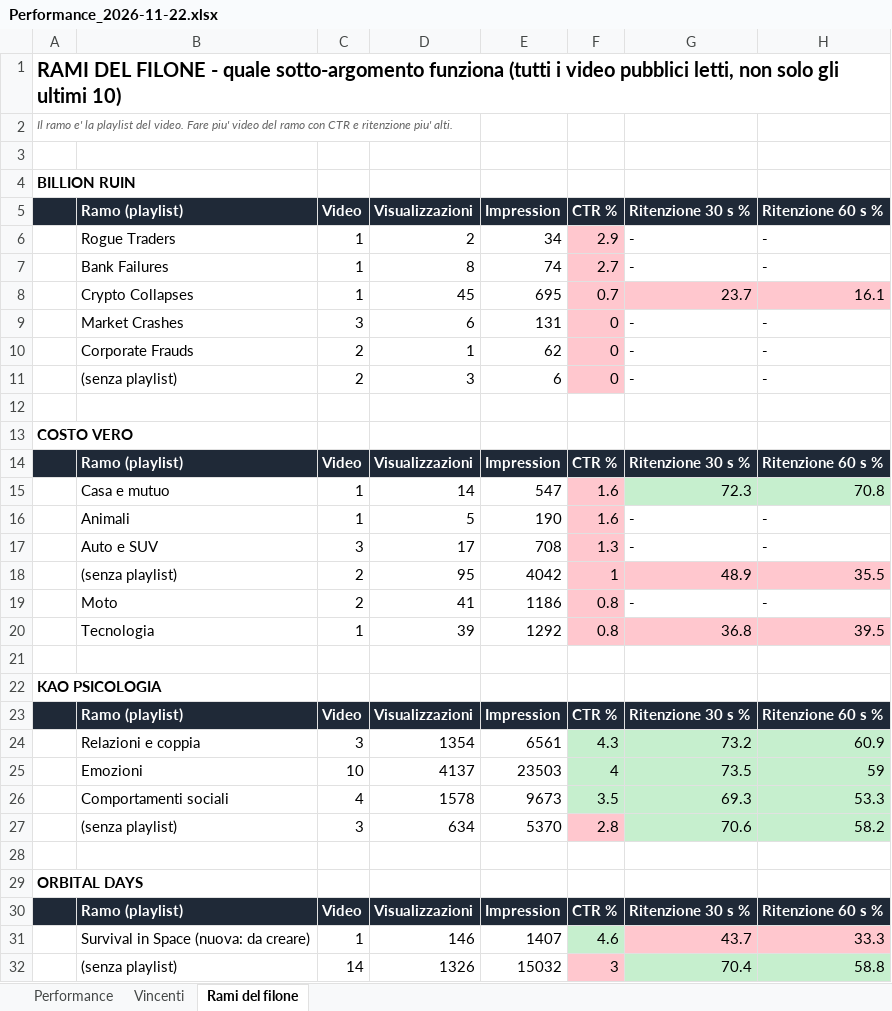
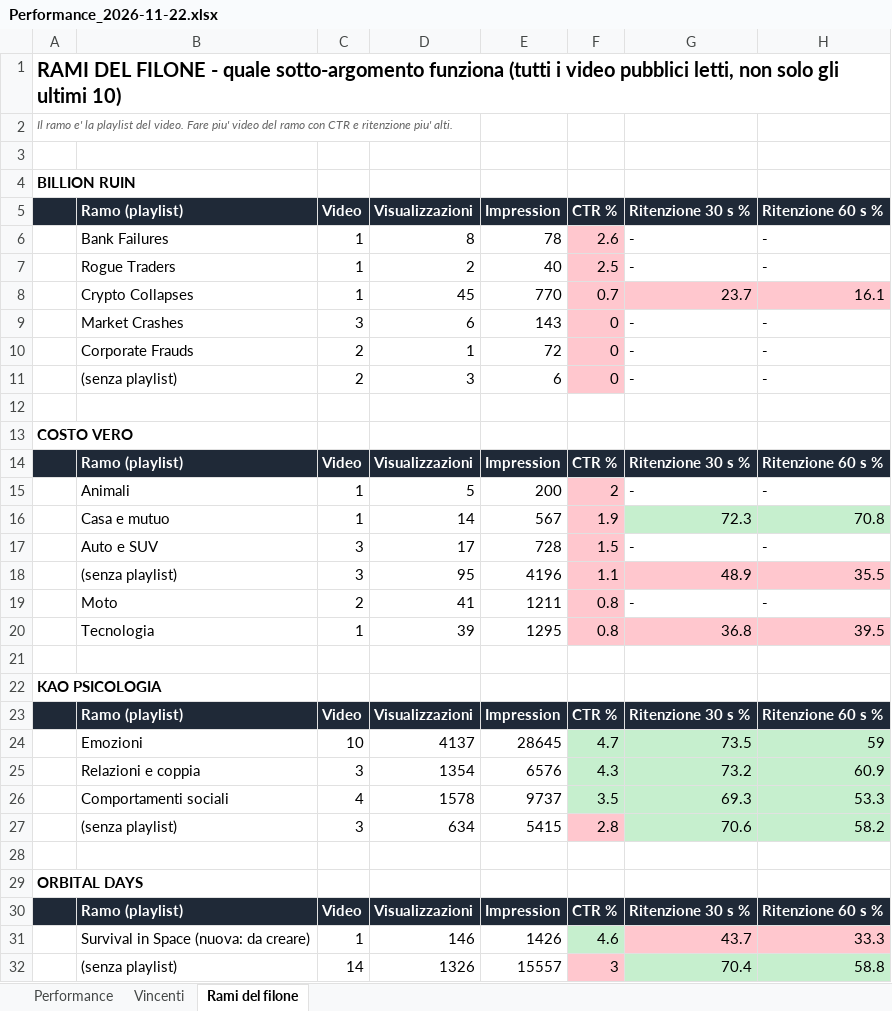
Before and after one commit to gggweb23-gif/ambience, an Excel workbook: report/Performance_2026-11-22.xlsx, sheet Rami del filone, drawn as a sheet; only a part is shown; values as stored, in another font and other column widths than the file's, no borders; removed rows and columns are numbered as before the commit, all else as after; the diff covers the shown part only; the diff names each change by its address in the sheet, - before the commit and + after, or states it on an @@ line.

Commit message:
Performance video

```diff
--- a/report/Performance_2026-11-22.xlsx (sheet Rami del filone)
+++ b/report/Performance_2026-11-22.xlsx (sheet Rami del filone)
-row 6:  | Rogue Traders | 1 | 2 | 34 | 2.9 | - | -
-E6 (Impression): 74
+E6 (Impression): 78
-F6 (CTR %): 2.7
+F6 (CTR %): 2.6
+row 7:  | Rogue Traders | 1 | 2 | 40 | 2.5 | - | -
-E8 (Impression): 695
+E8 (Impression): 770
-E9 (Impression): 131
+E9 (Impression): 143
-E10 (Impression): 62
+E10 (Impression): 72
-row 15:  | Casa e mutuo | 1 | 14 | 547 | 1.6 | 72.3 | 70.8
-E15 (Impression): 190
+E15 (Impression): 200
-F15 (CTR %): 1.6
+F15 (CTR %): 2
+row 16:  | Casa e mutuo | 1 | 14 | 567 | 1.9 | 72.3 | 70.8
-E17 (Impression): 708
+E17 (Impression): 728
-F17 (CTR %): 1.3
+F17 (CTR %): 1.5
-C18 (Video): 2
+C18 (Video): 3
-E18 (Impression): 4042
+E18 (Impression): 4196
-F18 (CTR %): 1
+F18 (CTR %): 1.1
-E19 (Impression): 1186
+E19 (Impression): 1211
-E20 (Impression): 1292
+E20 (Impression): 1295
+row 24:  | Emozioni | 10 | 4137 | 28645 | 4.7 | 73.5 | 59
-E25 (Impression): 6561
+E25 (Impression): 6576
-row 25:  | Emozioni | 10 | 4137 | 23503 | 4 | 73.5 | 59
-E26 (Impression): 9673
+E26 (Impression): 9737
-E27 (Impression): 5370
+E27 (Impression): 5415
-E31 (Impression): 1407
+E31 (Impression): 1426
-E32 (Impression): 15032
+E32 (Impression): 15557
```
Also changed, not shown: 1 added row, 1 removed row and 12 edited cells elsewhere in this sheet, sheet Performance, sheet Vincenti, 5 other files.
